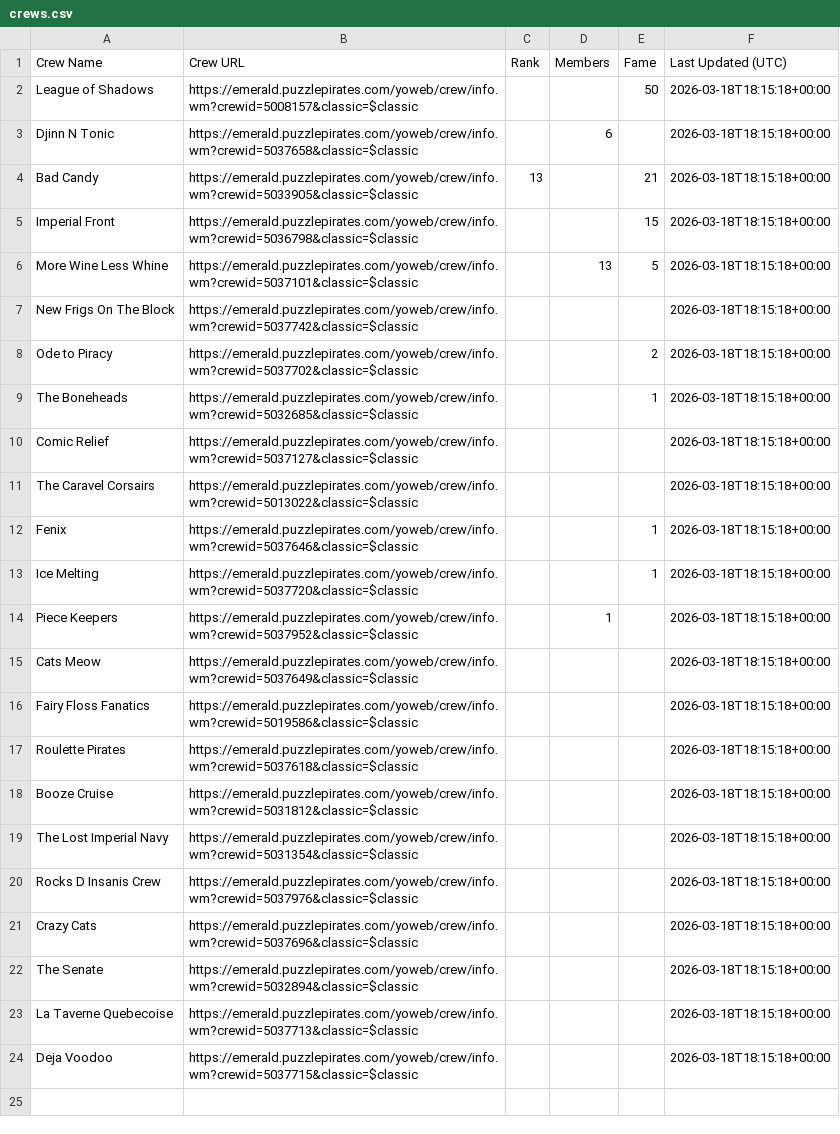
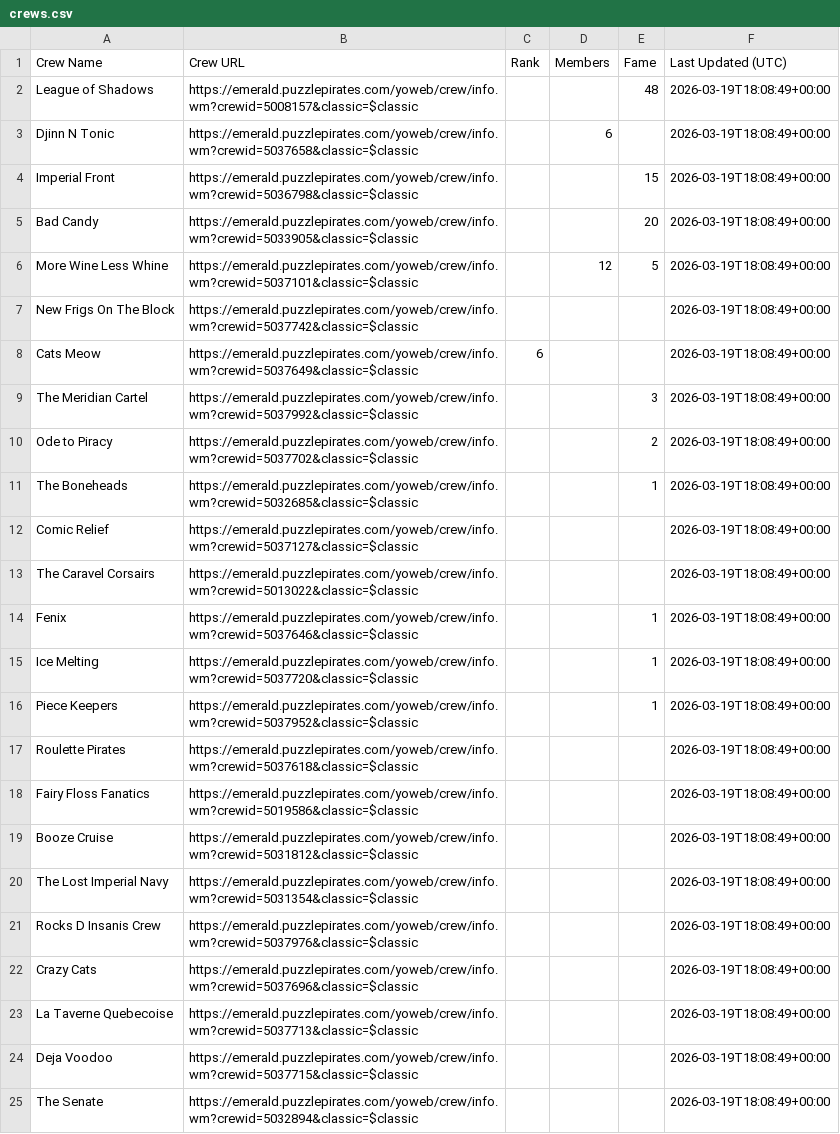
Before and after one commit to RikitoC/RikitoC.github.io, a CSV file: data/crews.csv, drawn as a sheet; removed rows and columns are numbered as before the commit, all else as after; the diff names each change by its address in the sheet, - before the commit and + after, or states it on an @@ line.

```diff
--- a/data/crews.csv
+++ b/data/crews.csv
-E2 (Fame): 50
+E2 (Fame): 48
-F2:F3 (Last Updated (UTC)): 2026-03-18T18:15:18+00:00
+F2:F3 (Last Updated (UTC)): 2026-03-19T18:08:49+00:00
-row 4: Bad Candy | https://emerald.puzzlepirates.com/yoweb/crew/info.wm?crewid=5033905&classic=$classic | 13 |  | 21 | 2026-03-18T18:15:18+00:00
-F4 (Last Updated (UTC)): 2026-03-18T18:15:18+00:00
+F4 (Last Updated (UTC)): 2026-03-19T18:08:49+00:00
+row 5: Bad Candy | https://emerald.puzzlepirates.com/yoweb/crew/info.wm?crewid=5033905&classic=$classic |  |  | 20 | 2026-03-19T18:08:49+00:00
-D6 (Members): 13
+D6 (Members): 12
-F6:F7 (Last Updated (UTC)): 2026-03-18T18:15:18+00:00
+F6:F7 (Last Updated (UTC)): 2026-03-19T18:08:49+00:00
+row 8: Cats Meow | https://emerald.puzzlepirates.com/yoweb/crew/info.wm?crewid=5037649&classic=$classic | 6 |  |  | 2026-03-19T18:08:49+00:00
+row 9: The Meridian Cartel | https://emerald.puzzlepirates.com/yoweb/crew/info.wm?crewid=5037992&classic=$classic |  |  | 3 | 2026-03-19T18:08:49+00:00
-F10:F16 (Last Updated (UTC)): 2026-03-18T18:15:18+00:00
+F10:F16 (Last Updated (UTC)): 2026-03-19T18:08:49+00:00
-D16 (Members): 1
+D16 (Members): (empty)
-E16 (Fame): (empty)
+E16 (Fame): 1
-row 15: Cats Meow | https://emerald.puzzlepirates.com/yoweb/crew/info.wm?crewid=5037649&classic=$classic |  |  |  | 2026-03-18T18:15:18+00:00
-row 16: Fairy Floss Fanatics | https://emerald.puzzlepirates.com/yoweb/crew/info.wm?crewid=5019586&classic=$classic |  |  |  | 2026-03-18T18:15:18+00:00
-F17 (Last Updated (UTC)): 2026-03-18T18:15:18+00:00
+F17 (Last Updated (UTC)): 2026-03-19T18:08:49+00:00
+row 18: Fairy Floss Fanatics | https://emerald.puzzlepirates.com/yoweb/crew/info.wm?crewid=5019586&classic=$classic |  |  |  | 2026-03-19T18:08:49+00:00
-F19:F22 (Last Updated (UTC)): 2026-03-18T18:15:18+00:00
+F19:F22 (Last Updated (UTC)): 2026-03-19T18:08:49+00:00
-row 22: The Senate | https://emerald.puzzlepirates.com/yoweb/crew/info.wm?crewid=5032894&classic=$classic |  |  |  | 2026-03-18T18:15:18+00:00
-F23:F24 (Last Updated (UTC)): 2026-03-18T18:15:18+00:00
+F23:F24 (Last Updated (UTC)): 2026-03-19T18:08:49+00:00
+row 25: The Senate | https://emerald.puzzlepirates.com/yoweb/crew/info.wm?crewid=5032894&classic=$classic |  |  |  | 2026-03-19T18:08:49+00:00
```
Also changed, not shown: data/crew_details.csv, data/pirate_urls.csv, 3 other files.
